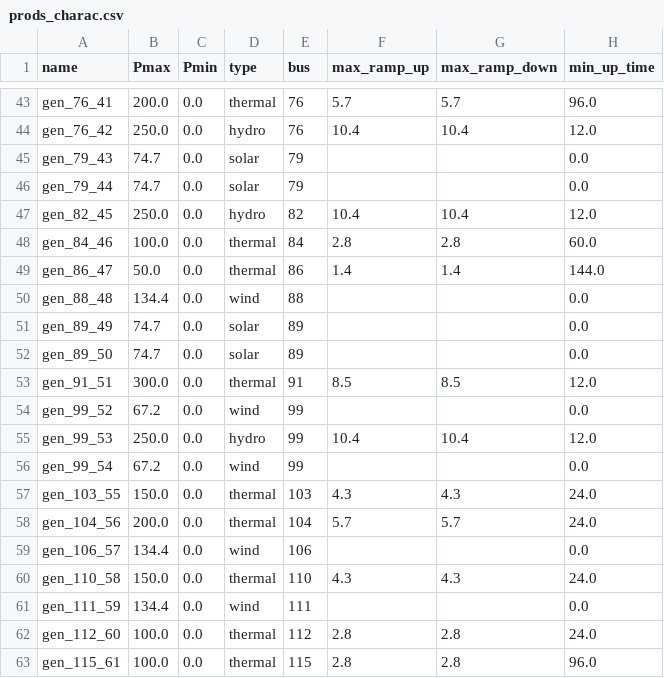
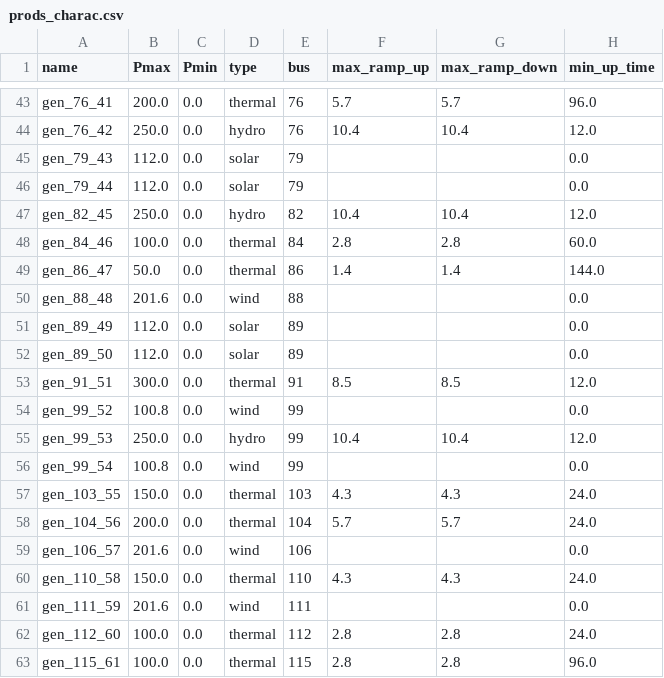
Before and after one commit to Grid2op/chronix2grid, a CSV file: input_data/generation/case118_l2rpn_neurips_v1/prods_charac.csv, drawn as a sheet; only a part is shown, gaps mark what is left out; the diff covers the shown part only; the diff names each change by its address in the sheet, - before the commit and + after, or states it on an @@ line.

```diff
--- a/input_data/generation/case118_l2rpn_neurips_v1/prods_charac.csv
+++ b/input_data/generation/case118_l2rpn_neurips_v1/prods_charac.csv
-B45:B46 (Pmax): 74.7
+B45:B46 (Pmax): 112.0
-B50 (Pmax): 134.4
+B50 (Pmax): 201.6
-B51:B52 (Pmax): 74.7
+B51:B52 (Pmax): 112.0
-B54 (Pmax): 67.2
+B54 (Pmax): 100.8
-B56 (Pmax): 67.2
+B56 (Pmax): 100.8
-B59 (Pmax): 134.4
+B59 (Pmax): 201.6
-B61 (Pmax): 134.4
+B61 (Pmax): 201.6
```
Also changed, not shown: 21 edited cells elsewhere in this file.
